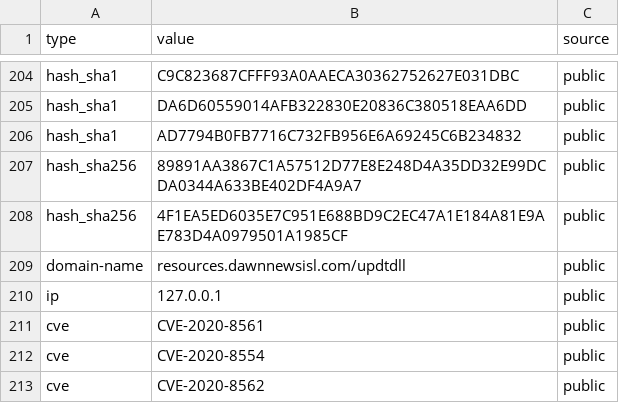
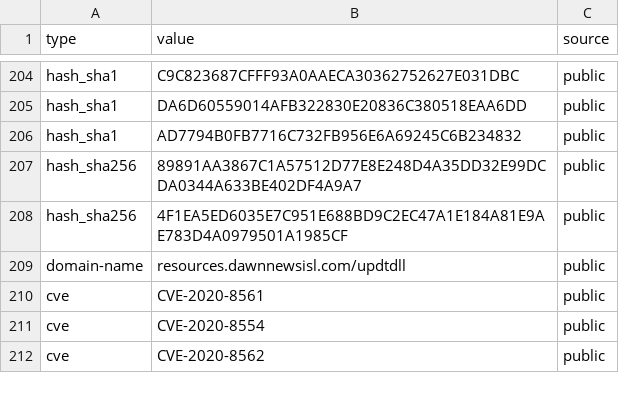
Before and after one commit to dctwothree/Webvote, a CSV file: test.csv, drawn as a sheet; only a part is shown, gaps mark what is left out.

Commit message:
Update test.csv

```diff
--- a/test.csv
+++ b/test.csv
@@ -209,3 +209,2 @@ hash_sha256,4F1EA5ED6035E7C951E688BD9C2EC47A1E184A81E9AE783D4A0979501A1985CF,pub
 domain-name,resources.dawnnewsisl.com/updtdll,public
-ip,127.0.0.1,public
 cve,CVE-2020-8561,public
```
